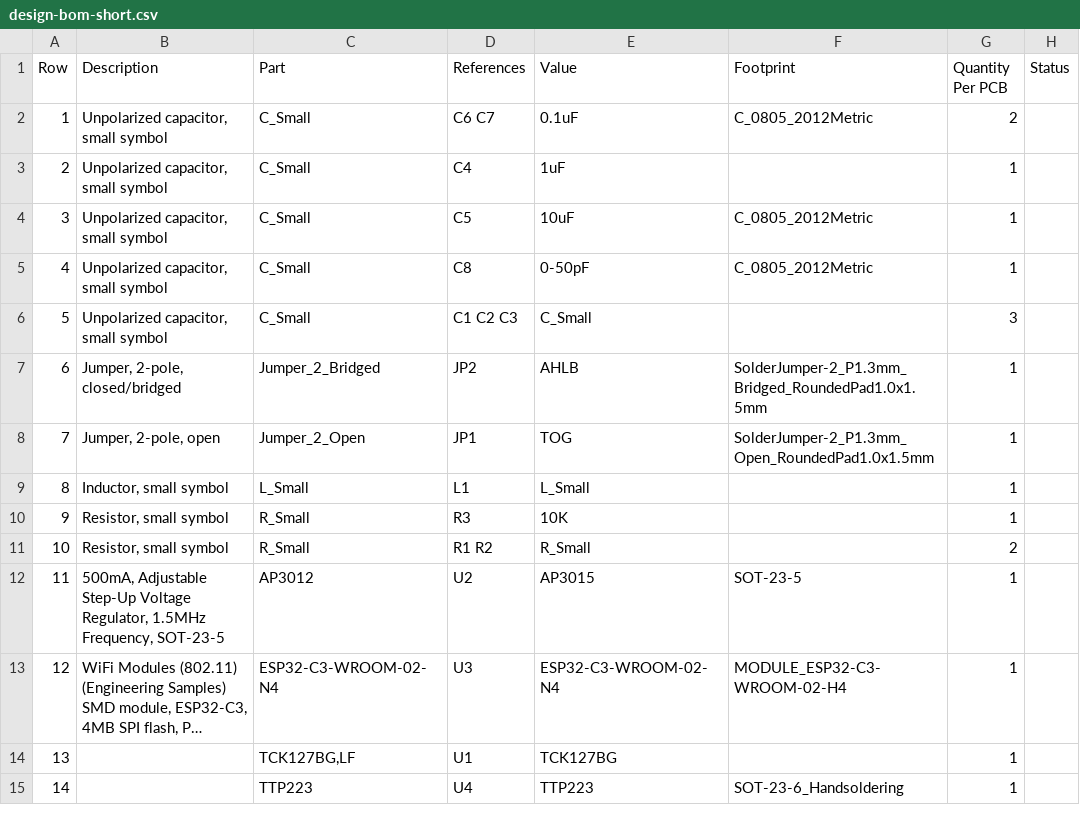
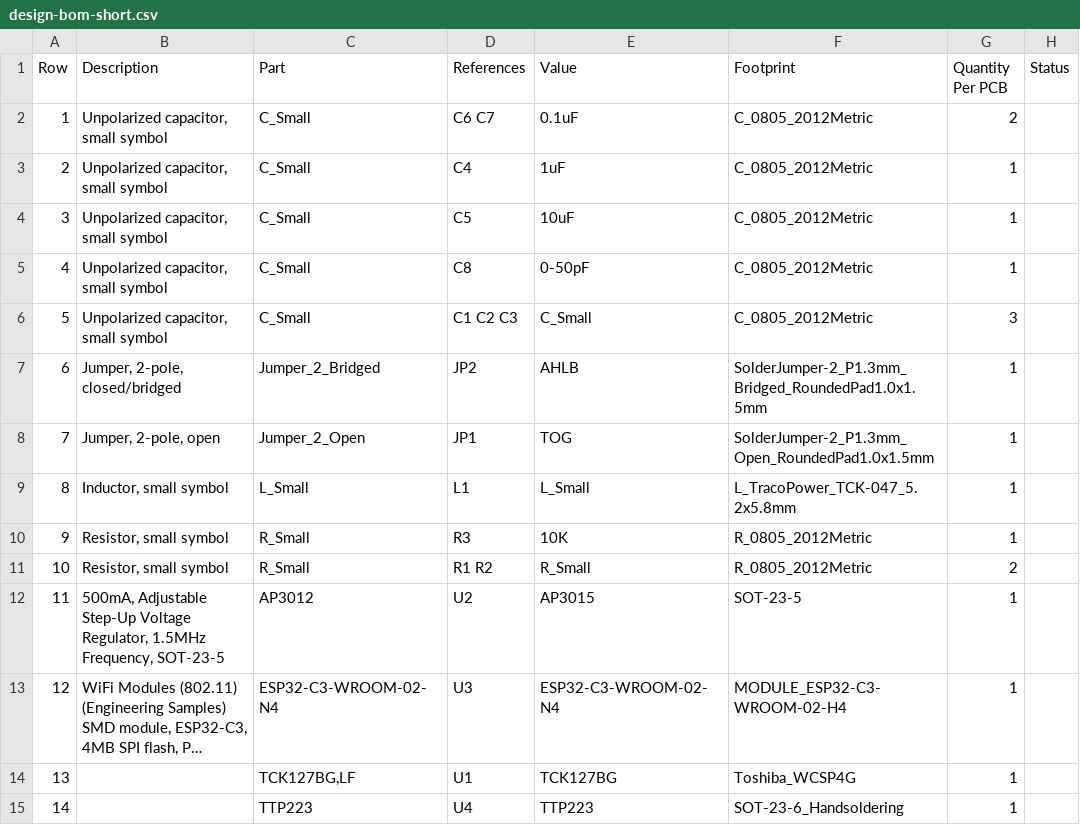
Before and after one commit to 42CrMo4/P003_ESPnow_Testboard, a CSV file: Fabrication/BoM/design-bom-short.csv, drawn as a sheet; only a part is shown; long unchanged cells end in …; the diff names each change by its address in the sheet, - before the commit and + after, or states it on an @@ line.

```diff
--- a/Fabrication/BoM/design-bom-short.csv
+++ b/Fabrication/BoM/design-bom-short.csv
-F3 (Footprint): (empty)
+F3 (Footprint): C_0805_2012Metric
-F6 (Footprint): (empty)
+F6 (Footprint): C_0805_2012Metric
-F9 (Footprint): (empty)
+F9 (Footprint): L_TracoPower_TCK-047_5.2x5.8mm
-F10:F11 (Footprint): (empty)
+F10:F11 (Footprint): R_0805_2012Metric
-F14 (Footprint): (empty)
+F14 (Footprint): Toshiba_WCSP4G
```
Also changed, not shown: Fabrication/BoM/design-bom.csv, 2 other files.
